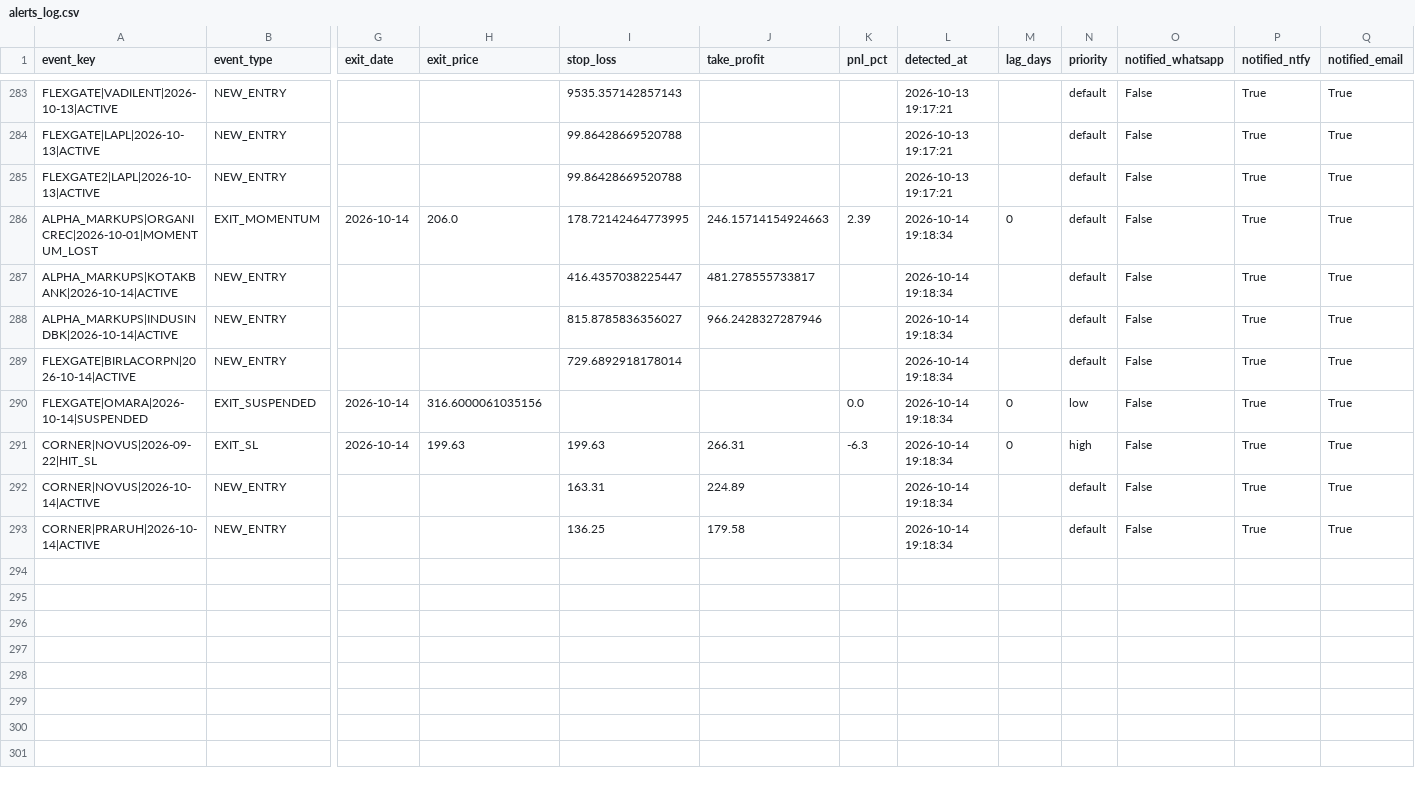
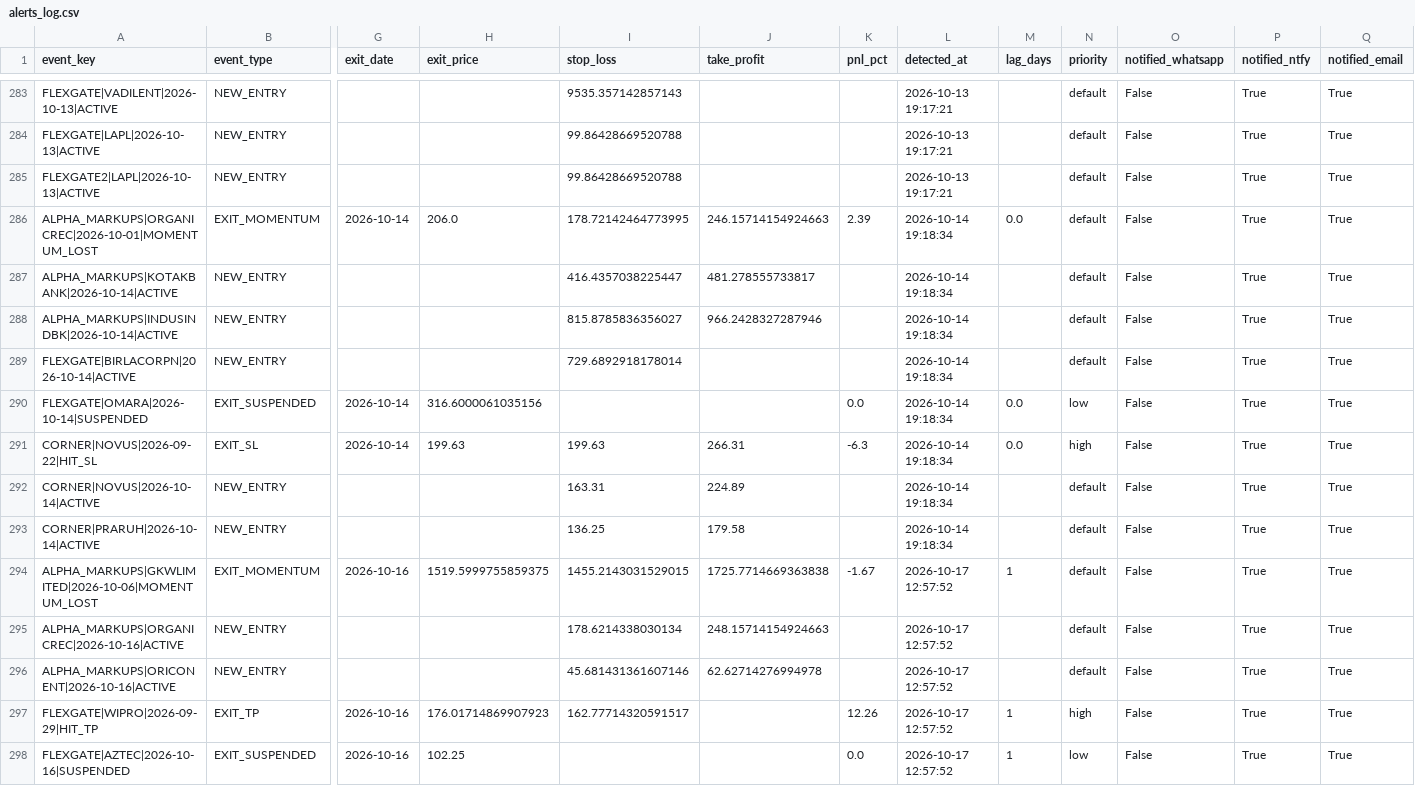
Before and after one commit to canvachaad-cell/Pro-spike, a CSV file: data/alerts_log.csv, drawn as a sheet; only a part is shown, gaps mark what is left out; rows hold the shown columns only; the diff names each change by its address in the sheet, - before the commit and + after, or states it on an @@ line.

```diff
--- a/data/alerts_log.csv
+++ b/data/alerts_log.csv
-M286 (lag_days): 0
+M286 (lag_days): 0.0
-M290:M291 (lag_days): 0
+M290:M291 (lag_days): 0.0
+row 294: ALPHA_MARKUPS|GKWLIMITED|2026-10-06|MOMENTUM_LOST | EXIT_MOMENTUM | 2026-10-16 | 1519.5999755859375 | 1455.2143031529015 | 1725.7714669363838 | -1.67 | 2026-10-17 12:57:52 | 1 | default | False | True | True
+row 295: ALPHA_MARKUPS|ORGANICREC|2026-10-16|ACTIVE | NEW_ENTRY |  |  | 178.6214338030134 | 248.15714154924663 |  | 2026-10-17 12:57:52 |  | default | False | True | True
+row 296: ALPHA_MARKUPS|ORICONENT|2026-10-16|ACTIVE | NEW_ENTRY |  |  | 45.681431361607146 | 62.62714276994978 |  | 2026-10-17 12:57:52 |  | default | False | True | True
+row 297: FLEXGATE|WIPRO|2026-09-29|HIT_TP | EXIT_TP | 2026-10-16 | 176.01714869907923 | 162.77714320591517 |  | 12.26 | 2026-10-17 12:57:52 | 1 | high | False | True | True
+row 298: FLEXGATE|AZTEC|2026-10-16|SUSPENDED | EXIT_SUSPENDED | 2026-10-16 | 102.25 |  |  | 0.0 | 2026-10-17 12:57:52 | 1 | low | False | True | True
```
Also changed, not shown: data/sbia_flexgate_watchlist.csv, data/sbia_ledger.csv, 16 other files.
